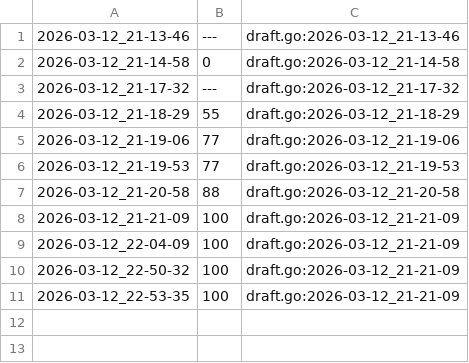
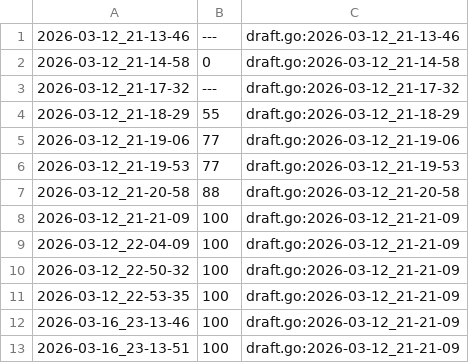
Before and after one commit to qxcode-course/ed-ter-bloco-a-alan-olvr, a CSV file: .tko/track/ed@mumia/track.csv, drawn as a sheet.

```diff
--- a/.tko/track/ed@mumia/track.csv
+++ b/.tko/track/ed@mumia/track.csv
@@ -11 +11,3 @@
 2026-03-12_22-53-35,100,draft.go:2026-03-12_21-21-09
+2026-03-16_23-13-46,100,draft.go:2026-03-12_21-21-09
+2026-03-16_23-13-51,100,draft.go:2026-03-12_21-21-09
```
Also changed, not shown: .tko/track/ed@pintando/track.csv, 9 other files.
